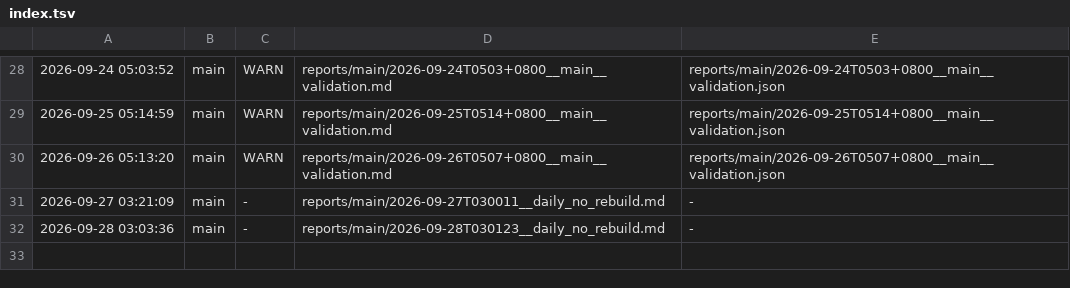
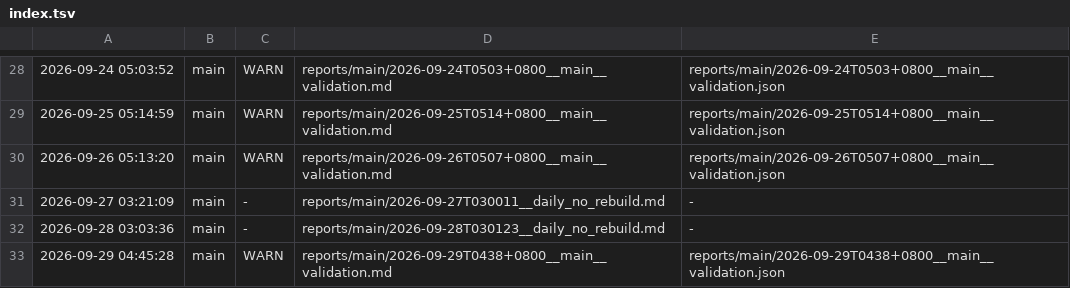
Before and after one commit to ziyang-cheng/SuperNPUBench, a TSV file: reports/index.tsv, drawn as a sheet; only a part is shown, gaps mark what is left out; the diff names each change by its address in the sheet, - before the commit and + after, or states it on an @@ line.

Commit message:
report: main @ 2026-09-29 04:45:28 verdict=WARN

```diff
--- a/reports/index.tsv
+++ b/reports/index.tsv
+row 33: 2026-09-29 04:45:28 | main | WARN | reports/main/2026-09-29T0438+0800__main__validation.md | reports/main/2026-09-29T0438+0800__main__validation.json
```
Also changed, not shown: 3 other files.
